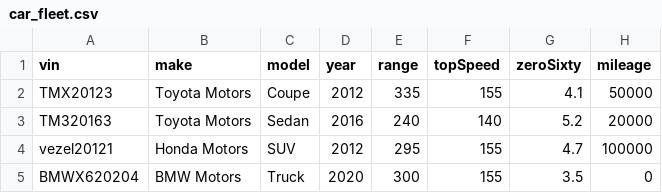
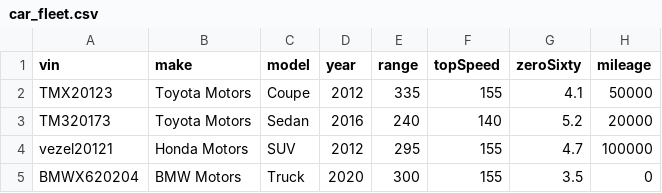
Before and after one commit to daniel-mwendwa/Python-guide, a CSV file: car_fleet.csv, drawn as a sheet.

Commit message:
Update car_fleet.csv

```diff
--- a/car_fleet.csv
+++ b/car_fleet.csv
@@ -2,3 +2,3 @@ vin,make,model,year,range,topSpeed,zeroSixty,mileage
 TMX20123,Toyota Motors, Coupe, 2012, 335, 155, 4.1, 50000
-TM320163,Toyota Motors, Sedan, 2016, 240, 140, 5.2, 20000
+TM320173,Toyota Motors, Sedan, 2016, 240, 140, 5.2, 20000
 vezel20121,Honda Motors, SUV, 2012, 295, 155, 4.7, 100000
```
